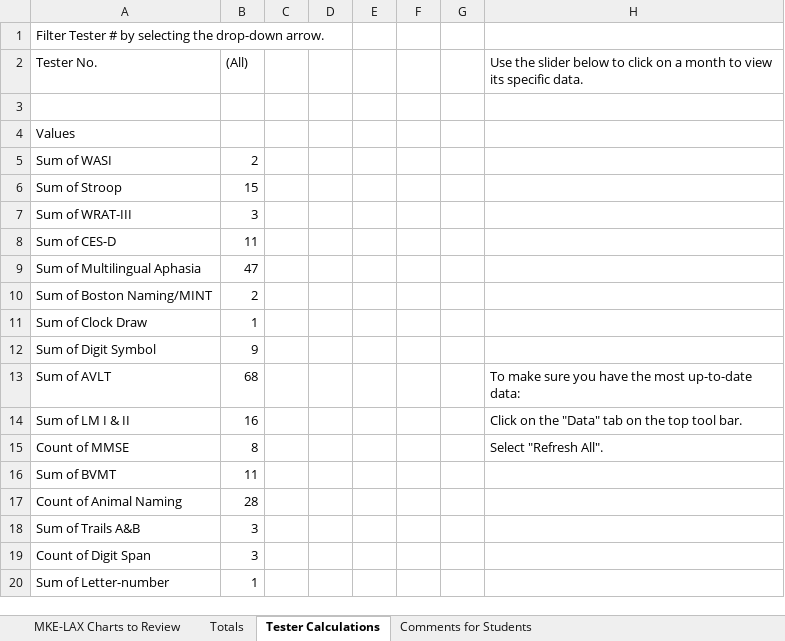
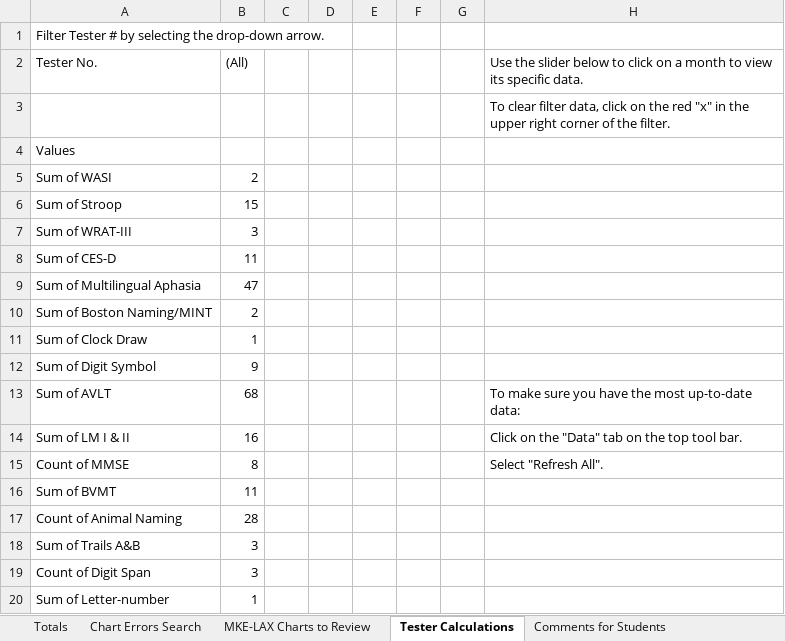
Before and after one commit to akoscik/WRAP_XScoring, an Excel workbook: Scoring Re-Check.xlsx, sheet Tester Calculations, drawn as a sheet; values as stored, in another font and other column widths than the file's, no borders; charts and pictures not drawn; the diff names each change by its address in the sheet, - before the commit and + after, or states it on an @@ line.

Commit message:
Added the "Search Chart Errors" Page
Now there is a page with enough filters to effectively search for chart errors. Filters include tester #, if there were errors, and date. I might want to make the number of errors filter more concise.

```diff
--- a/Scoring Re-Check.xlsx (sheet Tester Calculations)
+++ b/Scoring Re-Check.xlsx (sheet Tester Calculations)
+sheet tab: Chart Errors Search
@@ sheet tab order changed: Totals | Chart Errors Search | MKE-LAX Charts to Review | Tester Calculations | Comments for Students @@
-H3: (empty)
+H3: To clear filter data, click on the red "x" in the upper right corner of the filter.
```
Also changed, not shown: sheet Totals, sheet MKE-LAX Charts to Review, charts or pictures.
